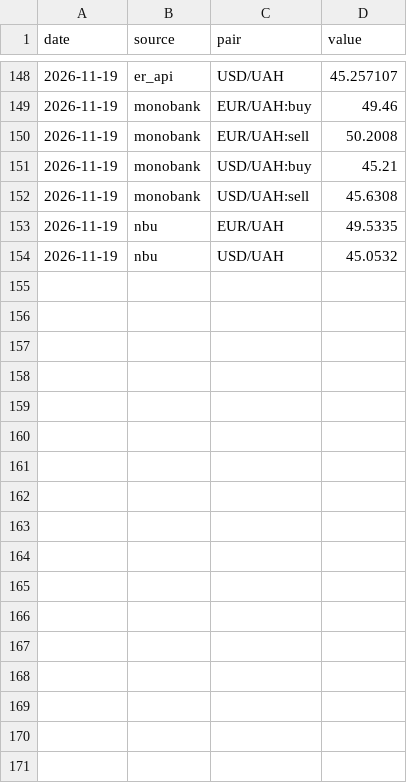
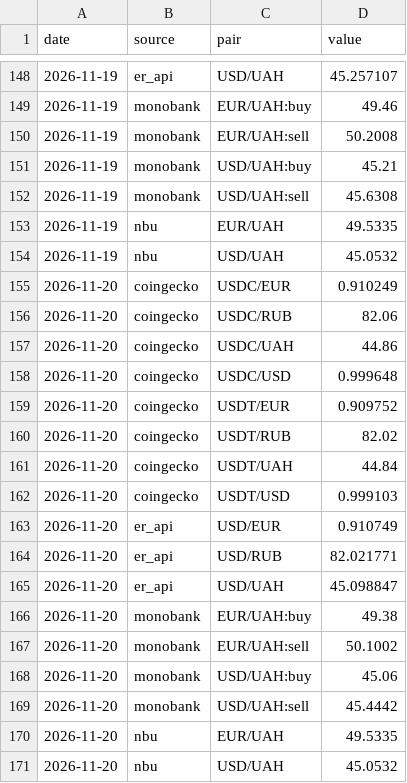
Before and after one commit to Kostia8262/rates, a CSV file: history/fx.csv, drawn as a sheet; only a part is shown, gaps mark what is left out; the diff names each change by its address in the sheet, - before the commit and + after, or states it on an @@ line.

```diff
--- a/history/fx.csv
+++ b/history/fx.csv
+row 155: 2026-11-20 | coingecko | USDC/EUR | 0.910249
+row 156: 2026-11-20 | coingecko | USDC/RUB | 82.06
+row 157: 2026-11-20 | coingecko | USDC/UAH | 44.86
+row 158: 2026-11-20 | coingecko | USDC/USD | 0.999648
+row 159: 2026-11-20 | coingecko | USDT/EUR | 0.909752
+row 160: 2026-11-20 | coingecko | USDT/RUB | 82.02
+row 161: 2026-11-20 | coingecko | USDT/UAH | 44.84
+row 162: 2026-11-20 | coingecko | USDT/USD | 0.999103
+row 163: 2026-11-20 | er_api | USD/EUR | 0.910749
+row 164: 2026-11-20 | er_api | USD/RUB | 82.021771
+row 165: 2026-11-20 | er_api | USD/UAH | 45.098847
+row 166: 2026-11-20 | monobank | EUR/UAH:buy | 49.38
+row 167: 2026-11-20 | monobank | EUR/UAH:sell | 50.1002
+row 168: 2026-11-20 | monobank | USD/UAH:buy | 45.06
+row 169: 2026-11-20 | monobank | USD/UAH:sell | 45.4442
+row 170: 2026-11-20 | nbu | EUR/UAH | 49.5335
+row 171: 2026-11-20 | nbu | USD/UAH | 45.0532
```
Also changed, not shown: history/earn.csv, 1 other file.
